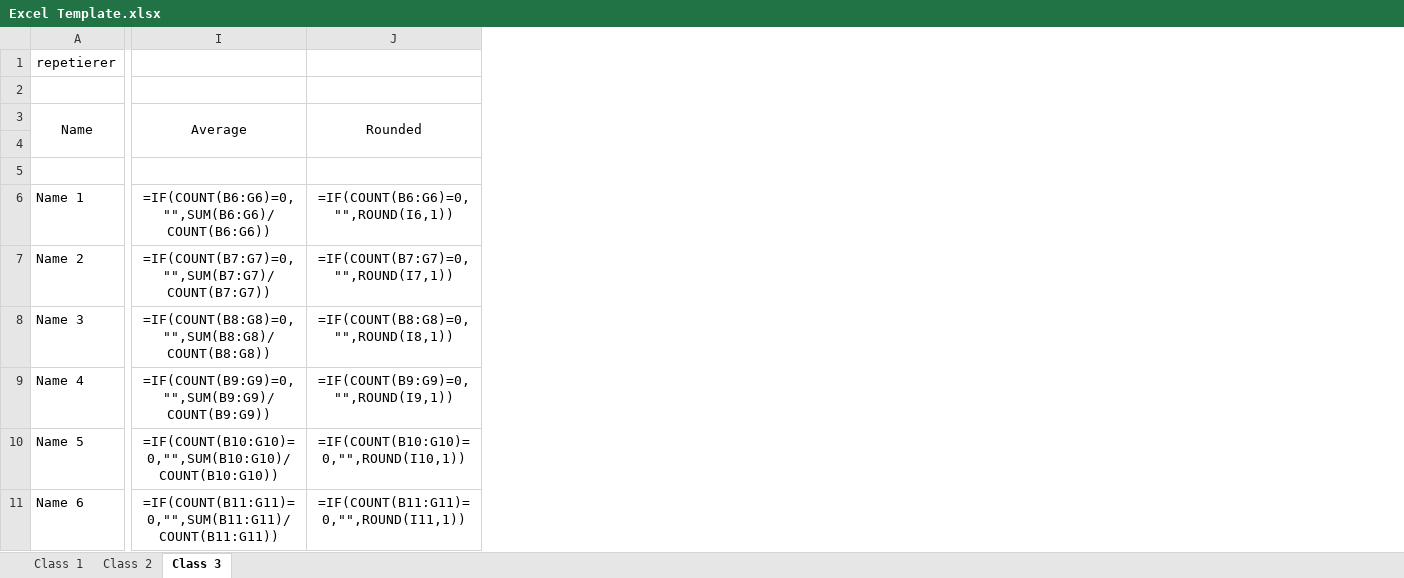
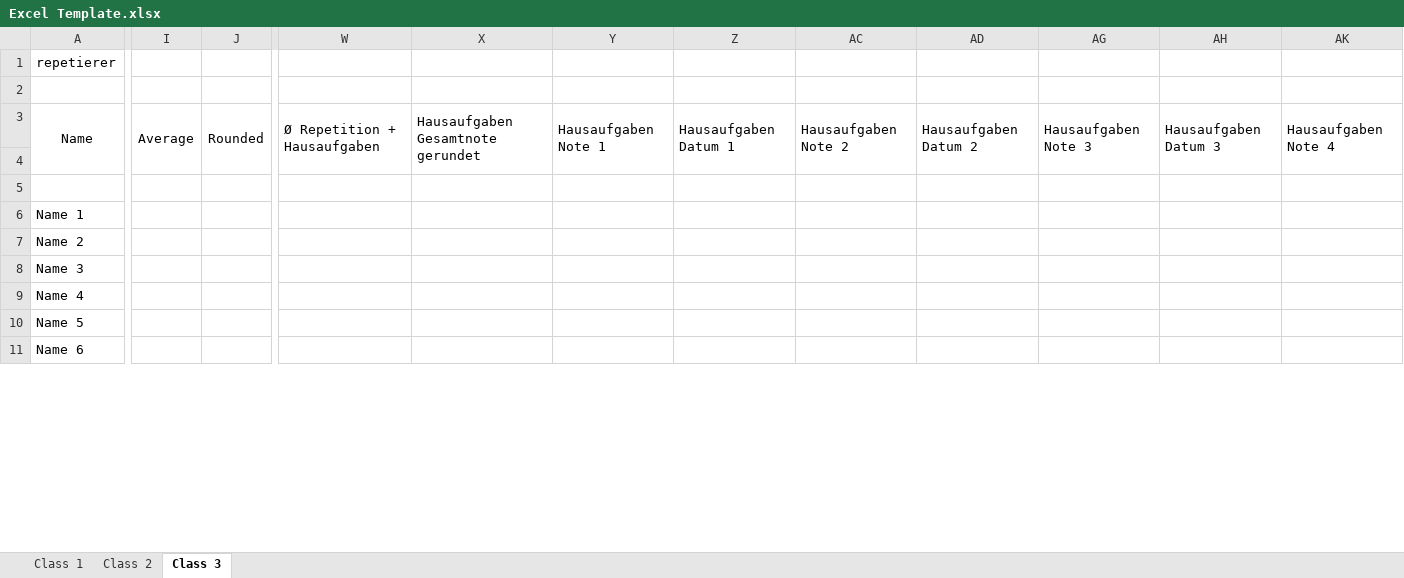
Before and after one commit to Akzuwo/Repetierer, an Excel workbook: Excel Template.xlsx, sheet Class 3, drawn as a sheet; only a part is shown, gaps mark what is left out; values as stored, in another font and other column widths than the file's, no borders; formulas without a stored value are shown as written; removed rows and columns are numbered as before the commit, all else as after; the diff covers the shown part only; the diff names each change by its address in the sheet, - before the commit and + after, or states it on an @@ line.

```diff
--- a/Excel Template.xlsx (sheet Class 3)
+++ b/Excel Template.xlsx (sheet Class 3)
-column I, rows 3-11: Average |  |  | =IF(COUNT(B6:G6)=0,"",SUM(B6:G6)/COUNT(B6:G6)) | =IF(COUNT(B7:G7)=0,"",SUM(B7:G7)/COUNT(B7:G7)) | =IF(COUNT(B8:G8)=0,"",SUM(B8:G8)/COUNT(B8:G8)) | =IF(COUNT(B9:G9)=0,"",SUM(B9:G9)/COUNT(B9:G9)) | =IF(COUNT(B10:G10)=0,"",SUM(B10:G10)/COUNT(B10:G10)) | =IF(COUNT(B11:G11)=0,"",SUM(B11:G11)/COUNT(B11:G11))
-column J, rows 3-11: Rounded |  |  | =IF(COUNT(B6:G6)=0,"",ROUND(I6,1)) | =IF(COUNT(B7:G7)=0,"",ROUND(I7,1)) | =IF(COUNT(B8:G8)=0,"",ROUND(I8,1)) | =IF(COUNT(B9:G9)=0,"",ROUND(I9,1)) | =IF(COUNT(B10:G10)=0,"",ROUND(I10,1)) | =IF(COUNT(B11:G11)=0,"",ROUND(I11,1))
+column I, row 3: Average
+column J, row 3: Rounded
+column W, row 3: Ø Repetition + Hausaufgaben
+column X, row 3: Hausaufgaben Gesamtnote gerundet
+column Y, row 3: Hausaufgaben Note 1
+column Z, row 3: Hausaufgaben Datum 1
+column AC, row 3: Hausaufgaben Note 2
+column AD, row 3: Hausaufgaben Datum 2
+column AG, row 3: Hausaufgaben Note 3
+column AH, row 3: Hausaufgaben Datum 3
+column AK, row 3: Hausaufgaben Note 4
```
Also changed, not shown: 5 added columns elsewhere in this sheet, sheet Class 2, sheet Class 1, formulas that keep their value, hidden cells, 27 other files.
